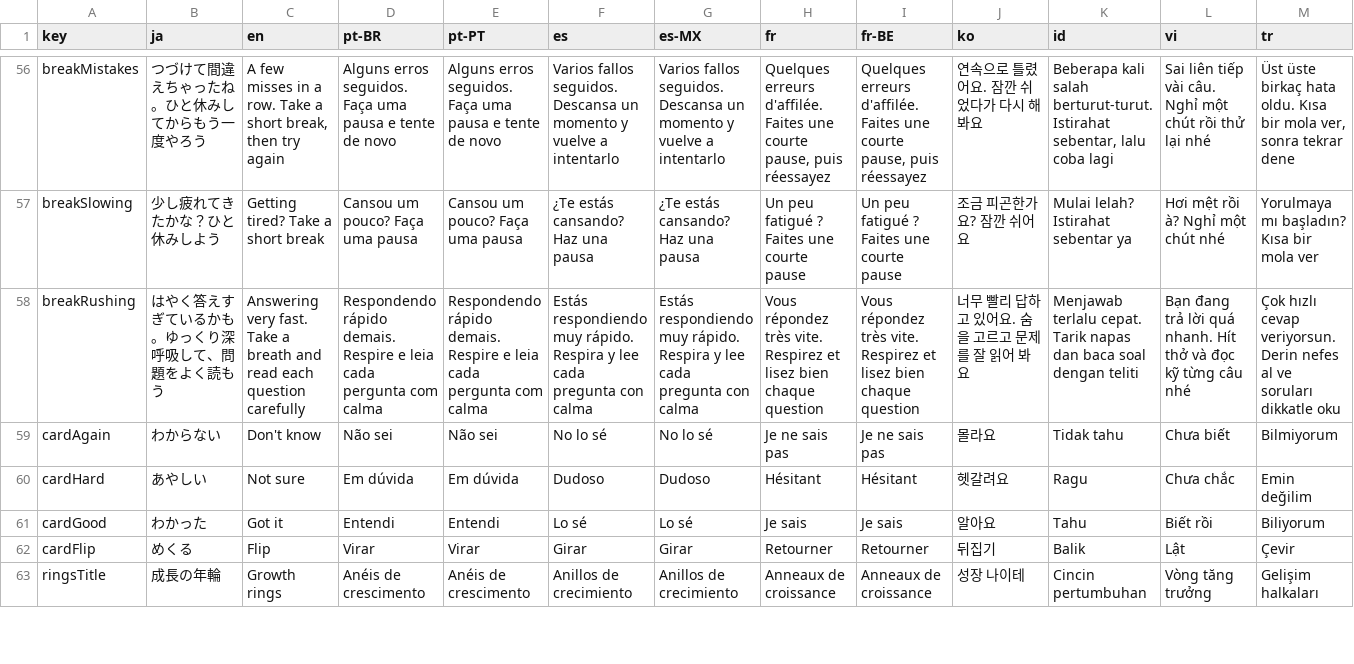
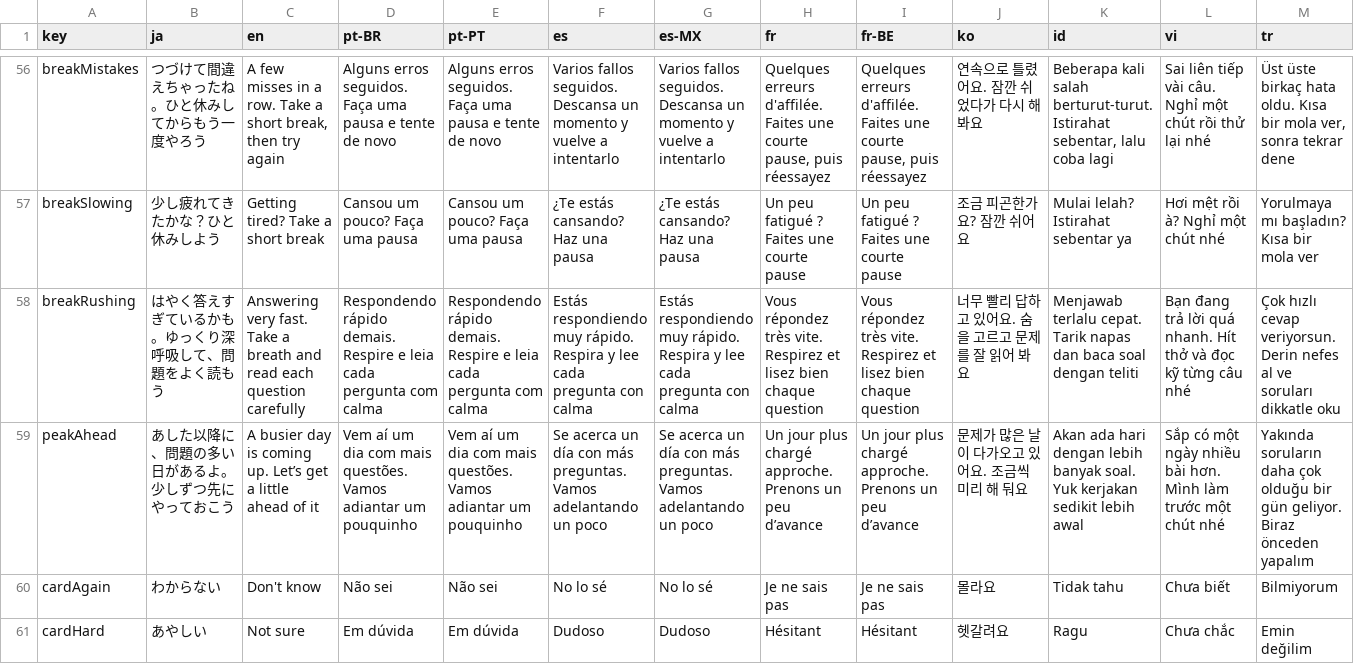
Before and after one commit to zka32101/chukore_kit, a CSV file: docs/translation_review.csv, drawn as a sheet; only a part is shown, gaps mark what is left out; the shorter side is filled out with more unchanged rows; rows hold the shown columns only; the diff names each change by its address in the sheet, - before the commit and + after, or states it on an @@ line.

```diff
--- a/docs/translation_review.csv
+++ b/docs/translation_review.csv
+row 59: peakAhead | あした以降に、問題の多い日があるよ。少しずつ先にやっておこう | A busier day is coming up. Let’s get a little ahead of it | Vem aí um dia com mais questões. Vamos adiantar um pouquinho | Vem aí um dia com mais questões. Vamos adiantar um pouquinho | Se acerca un día con más preguntas. Vamos adelantando un poco | Se acerca un día con más preguntas. Vamos adelantando un poco | Un jour plus chargé approche. Prenons un peu d’avance | Un jour plus chargé approche. Prenons un peu d’avance | 문제가 많은 날이 다가오고 있어요. 조금씩 미리 해 둬요 | Akan ada hari dengan lebih banyak soal. Yuk kerjakan sedikit lebih awal | Sắp có một ngày nhiều bài hơn. Mình làm trước một chút nhé | Yakında soruların daha çok olduğu bir gün geliyor. Biraz önceden yapalım
```
Also changed, not shown: 7 other files.
